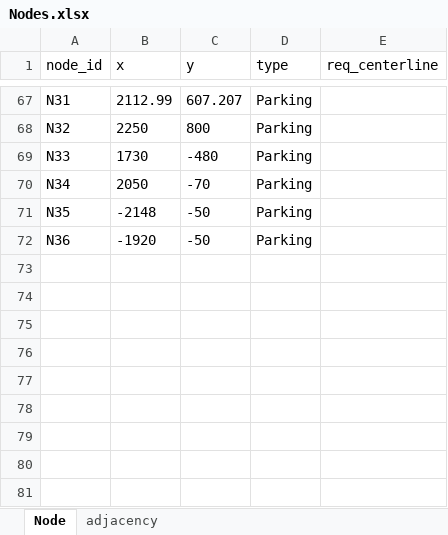
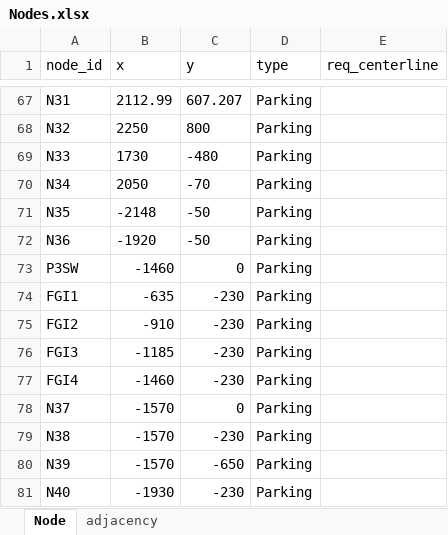
Before and after one commit to JAG954/BSC-FGI_Scheduler, an Excel workbook: input/Nodes.xlsx, sheet Node, drawn as a sheet; only a part is shown, gaps mark what is left out; values as stored, in another font and other column widths than the file's, no borders; the diff names each change by its address in the sheet, - before the commit and + after, or states it on an @@ line.

```diff
--- a/input/Nodes.xlsx (sheet Node)
+++ b/input/Nodes.xlsx (sheet Node)
+row 73: P3SW | -1460 | 0 | Parking
+row 74: FGI1 | -635 | -230 | Parking
+row 75: FGI2 | -910 | -230 | Parking
+row 76: FGI3 | -1185 | -230 | Parking
+row 77: FGI4 | -1460 | -230 | Parking
+row 78: N37 | -1570 | 0 | Parking
+row 79: N38 | -1570 | -230 | Parking
+row 80: N39 | -1570 | -650 | Parking
+row 81: N40 | -1930 | -230 | Parking
```
Also changed, not shown: sheet adjacency, 6 other files.
